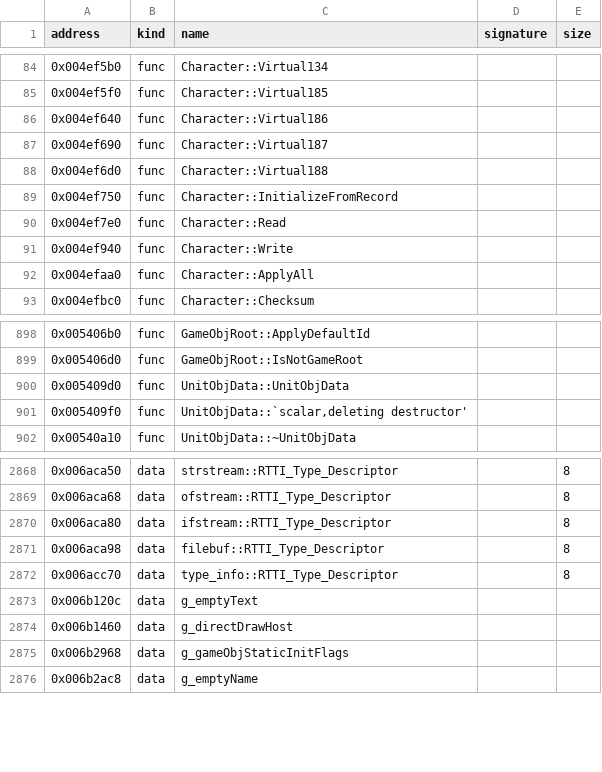
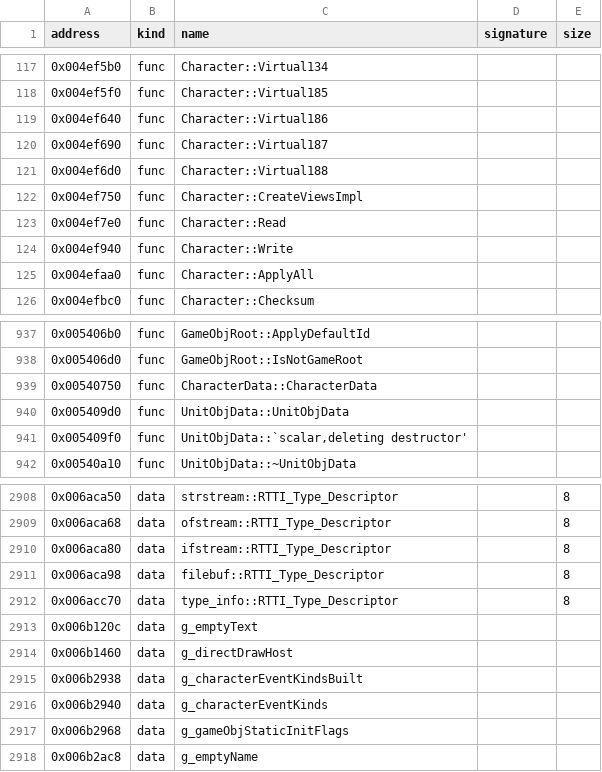
Before and after one commit to bicyclespokesperson/rebellion_modernized, a CSV file: symbols/symbols.csv, drawn as a sheet; only a part is shown, gaps mark what is left out; the diff covers the shown part only.

```diff
--- a/symbols/symbols.csv
+++ b/symbols/symbols.csv
@@ -88,3 +121,3 @@ address,kind,name,signature,size
 0x004ef6d0,func,Character::Virtual188,,
-0x004ef750,func,Character::InitializeFromRecord,,
+0x004ef750,func,Character::CreateViewsImpl,,
 0x004ef7e0,func,Character::Read,,
@@ -899,2 +938,3 @@ address,kind,name,signature,size
 0x005406d0,func,GameObjRoot::IsNotGameRoot,,
+0x00540750,func,CharacterData::CharacterData,,
 0x005409d0,func,UnitObjData::UnitObjData,,
@@ -2874,2 +2914,4 @@ address,kind,name,signature,size
 0x006b1460,data,g_directDrawHost,,
+0x006b2938,data,g_characterEventKindsBuilt,,
+0x006b2940,data,g_characterEventKinds,,
 0x006b2968,data,g_gameObjStaticInitFlags,,
```
Also changed, not shown: 39 added rows elsewhere in this file, 8 other files.
